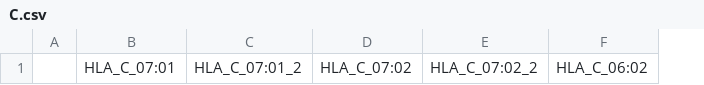
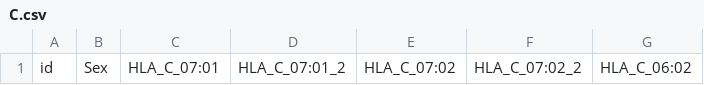
Before and after one commit to Rokhayaba/Rokhayaba.github.io, a CSV file: Ferret_MVC_HLA_version/DB_V2/C.csv, drawn as a sheet; only a part is shown; removed rows and columns are numbered as before the commit, all else as after; the diff names each change by its address in the sheet, - before the commit and + after, or states it on an @@ line.

```diff
--- a/Ferret_MVC_HLA_version/DB_V2/C.csv
+++ b/Ferret_MVC_HLA_version/DB_V2/C.csv
-column A, empty
+column A, row 1: id
+column B, row 1: Sex
```
Also changed, not shown: Ferret_MVC_HLA_version/DB_V2/A.csv, Ferret_MVC_HLA_version/DB_V2/B.csv, 48 other files.
